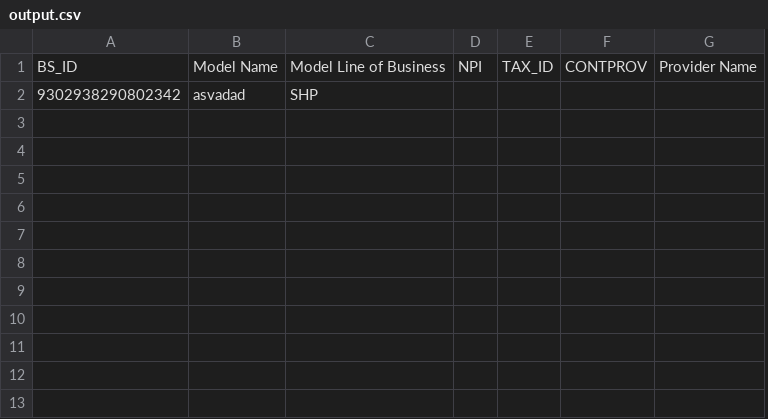
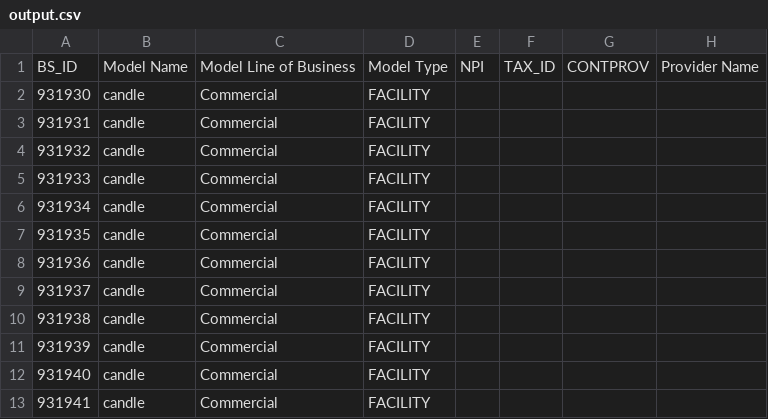
Before and after one commit to danielsampah99/model-analysis, a CSV file: resources/output.csv, drawn as a sheet; only a part is shown; removed rows and columns are numbered as before the commit, all else as after; rows hold the shown columns only; the diff names each change by its address in the sheet, - before the commit and + after, or states it on an @@ line.

```diff
--- a/resources/output.csv
+++ b/resources/output.csv
-column A, rows 1-2: BS_ID | 9302938290802342
-column B, rows 1-2: Model Name | asvadad
-column C, rows 1-2: Model Line of Business | SHP
+column A, rows 1-2: BS_ID | 931930
+column B, rows 1-2: Model Name | candle
+column C, rows 1-2: Model Line of Business | Commercial
+column D, rows 1-2: Model Type | FACILITY
+row 3: 931931 | candle | Commercial | FACILITY
+row 4: 931932 | candle | Commercial | FACILITY
+row 5: 931933 | candle | Commercial | FACILITY
+row 6: 931934 | candle | Commercial | FACILITY
+row 7: 931935 | candle | Commercial | FACILITY
+row 8: 931936 | candle | Commercial | FACILITY
+row 9: 931937 | candle | Commercial | FACILITY
+row 10: 931938 | candle | Commercial | FACILITY
+row 11: 931939 | candle | Commercial | FACILITY
+row 12: 931940 | candle | Commercial | FACILITY
+row 13: 931941 | candle | Commercial | FACILITY
```
Also changed, not shown: 7 other files.
